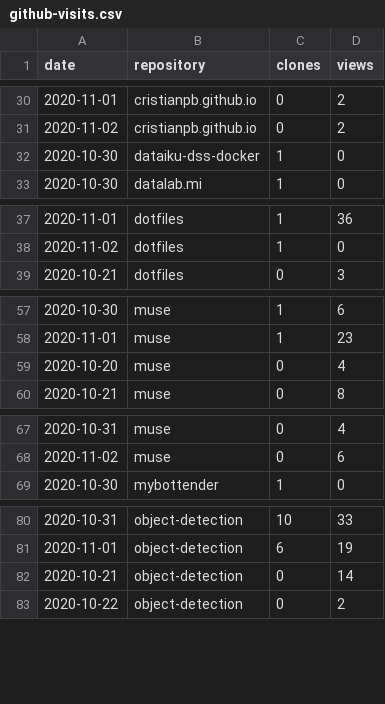
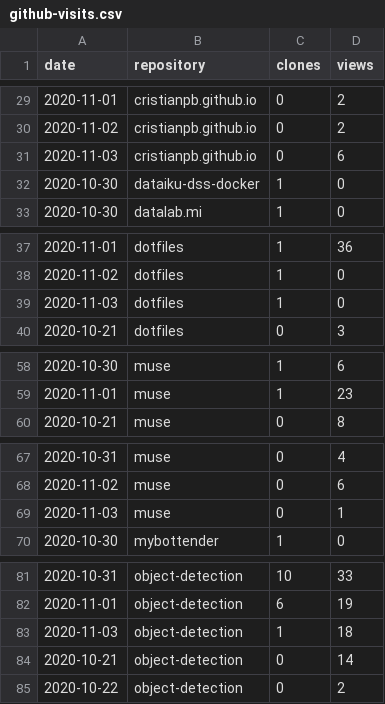
Before and after one commit to cristianpb/stats, a CSV file: github-visits.csv, drawn as a sheet; only a part is shown, gaps mark what is left out; the diff covers the shown part only.

```diff
--- a/github-visits.csv
+++ b/github-visits.csv
@@ -31,2 +30,3 @@ date,repository,clones,views
 2020-11-02,cristianpb.github.io,0,2
+2020-11-03,cristianpb.github.io,0,6
 2020-10-30,dataiku-dss-docker,1,0
@@ -38,2 +38,3 @@ date,repository,clones,views
 2020-11-02,dotfiles,1,0
+2020-11-03,dotfiles,1,0
 2020-10-21,dotfiles,0,3
@@ -58,3 +59,2 @@ date,repository,clones,views
 2020-11-01,muse,1,23
-2020-10-20,muse,0,4
 2020-10-21,muse,0,8
@@ -68,2 +68,3 @@ date,repository,clones,views
 2020-11-02,muse,0,6
+2020-11-03,muse,0,1
 2020-10-30,mybottender,1,0
@@ -81,2 +82,3 @@ date,repository,clones,views
 2020-11-01,object-detection,6,19
+2020-11-03,object-detection,1,18
 2020-10-21,object-detection,0,14
```
Also changed, not shown: 5 added rows and 5 removed rows elsewhere in this file, github-repositories.csv.
